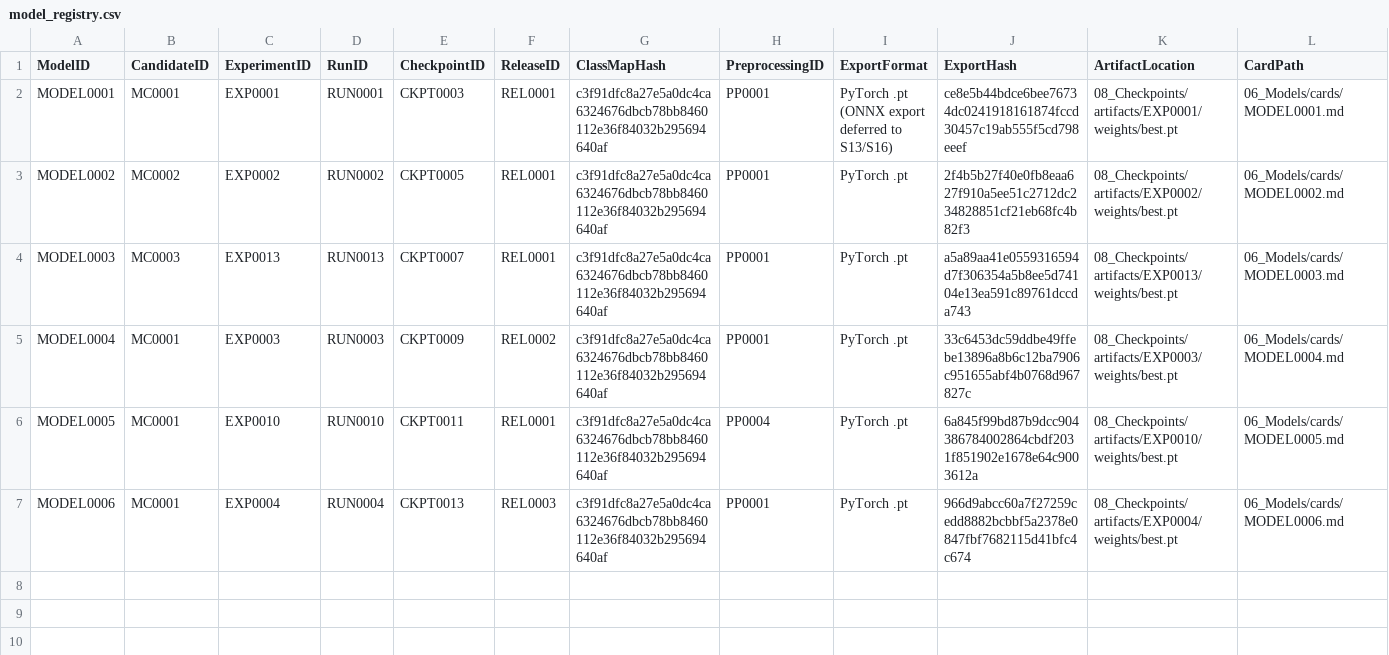
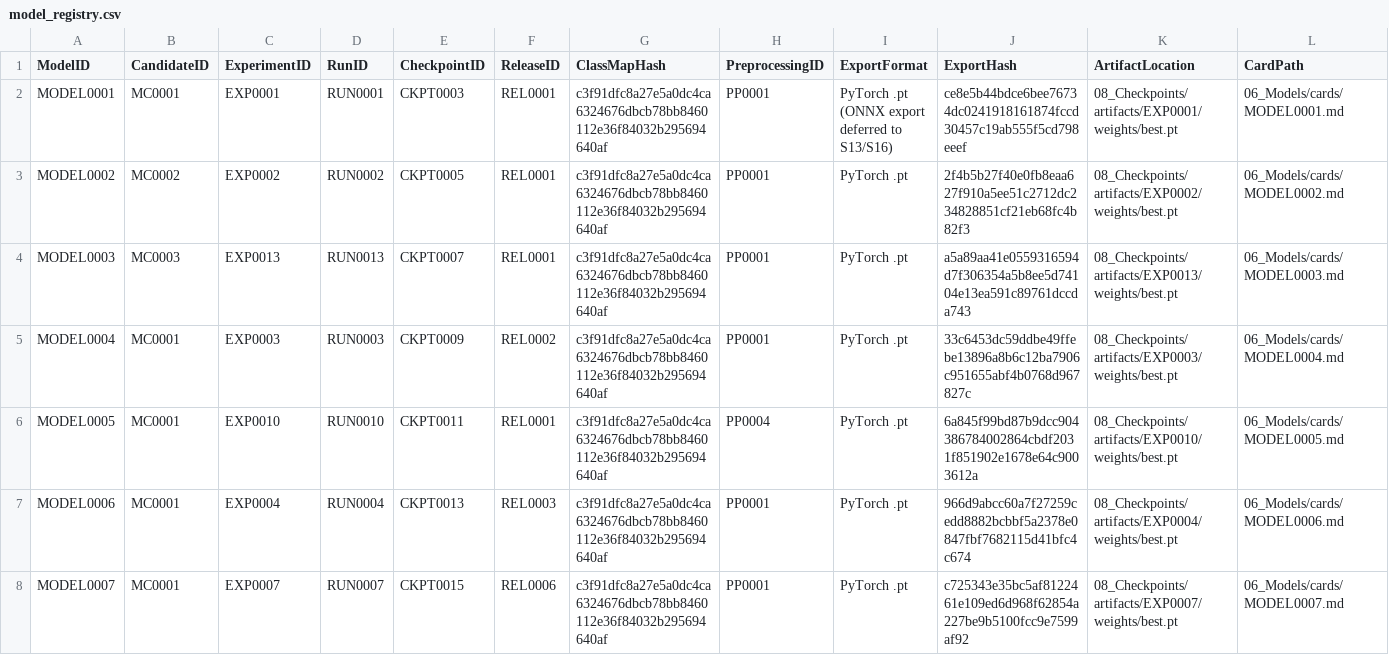
Before and after one commit to akhtaruzzamananik/Thesis-for-Defense, a CSV file: 06_Models/model_registry.csv, drawn as a sheet; only a part is shown; rows hold the shown columns only; the diff names each change by its address in the sheet, - before the commit and + after, or states it on an @@ line.

```diff
--- a/06_Models/model_registry.csv
+++ b/06_Models/model_registry.csv
+row 8: MODEL0007 | MC0001 | EXP0007 | RUN0007 | CKPT0015 | REL0006 | c3f91dfc8a27e5a0dc4ca6324676dbcb78bb8460112e36f84032b295694640af | PP0001 | PyTorch .pt | c725343e35bc5af8122461e109ed6d968f62854a227be9b5100fcc9e7599af92 | 08_Checkpoints/artifacts/EXP0007/weights/best.pt | 06_Models/cards/MODEL0007.md
```
Also changed, not shown: 07_Experiments/experiment_registry.csv, 08_Checkpoints/checkpoint_registry.csv, 6 other files.
